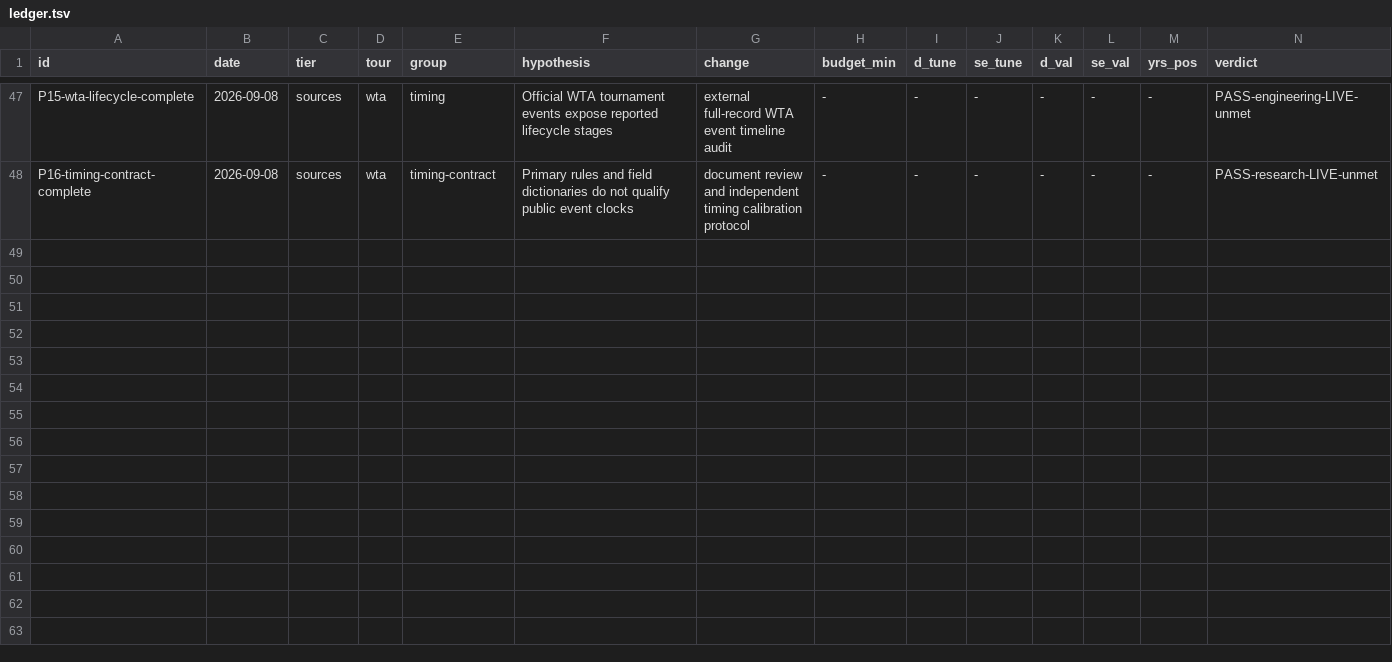
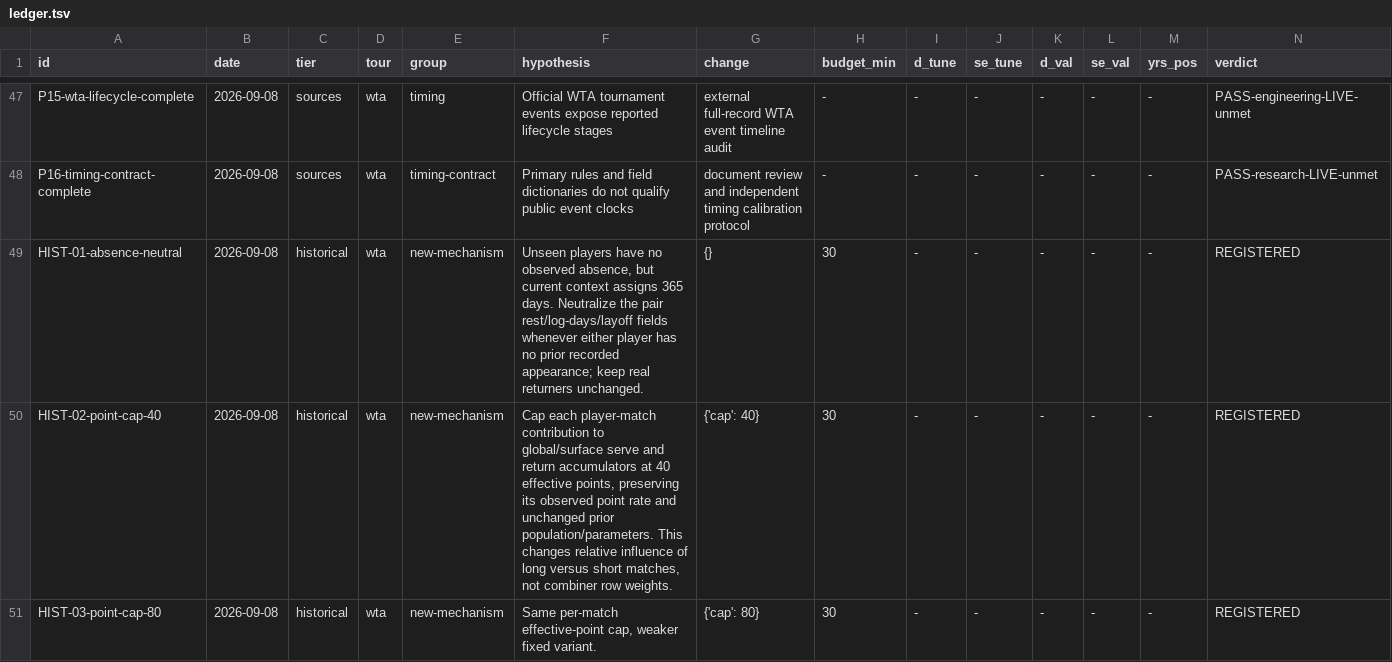
Before and after one commit to ARJUNVARMA2000/tennis-elo, a TSV file: tasks/research/ledger.tsv, drawn as a sheet; only a part is shown, gaps mark what is left out; rows hold the shown columns only; the diff names each change by its address in the sheet, - before the commit and + after, or states it on an @@ line.

Commit message:
exp HIST: register absence semantics and per-match point evidence experiments

```diff
--- a/tasks/research/ledger.tsv
+++ b/tasks/research/ledger.tsv
+row 49: HIST-01-absence-neutral | 2026-09-08 | historical | wta | new-mechanism | Unseen players have no observed absence, but current context assigns 365 days. Neutralize the pair rest/log-days/layoff fields whenever either player has no prior recorded appearance; keep real returners unchanged. | {} | 30 | - | - | - | - | - | REGISTERED
+row 50: HIST-02-point-cap-40 | 2026-09-08 | historical | wta | new-mechanism | Cap each player-match contribution to global/surface serve and return accumulators at 40 effective points, preserving its observed point rate and unchanged prior population/parameters. This changes relative influence of long versus short matches, not combiner row weights. | {'cap': 40} | 30 | - | - | - | - | - | REGISTERED
+row 51: HIST-03-point-cap-80 | 2026-09-08 | historical | wta | new-mechanism | Same per-match effective-point cap, weaker fixed variant. | {'cap': 80} | 30 | - | - | - | - | - | REGISTERED
```
Also changed, not shown: 12 other files.
